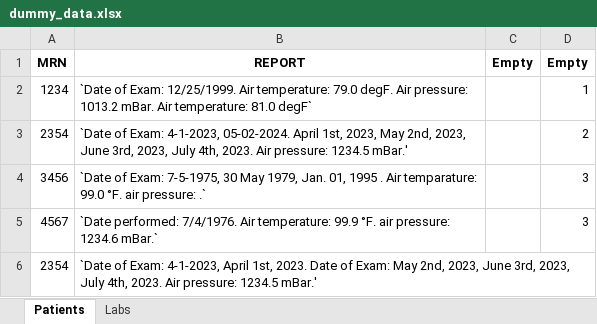
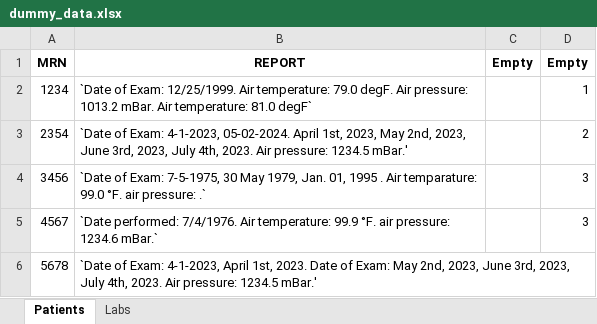
Before and after one commit to DBMI/DECS-Office-AddIns, an Excel workbook: DECS Excel Add-Ins/test files/dummy_data.xlsx, sheet Patients, drawn as a sheet; values as stored, in another font and other column widths than the file's, no borders; the diff names each change by its address in the sheet, - before the commit and + after, or states it on an @@ line.

```diff
--- a/DECS Excel Add-Ins/test files/dummy_data.xlsx (sheet Patients)
+++ b/DECS Excel Add-Ins/test files/dummy_data.xlsx (sheet Patients)
-A6: 2354
+A6: 5678
```
Also changed, not shown: sheet Labs, 6 other files.
